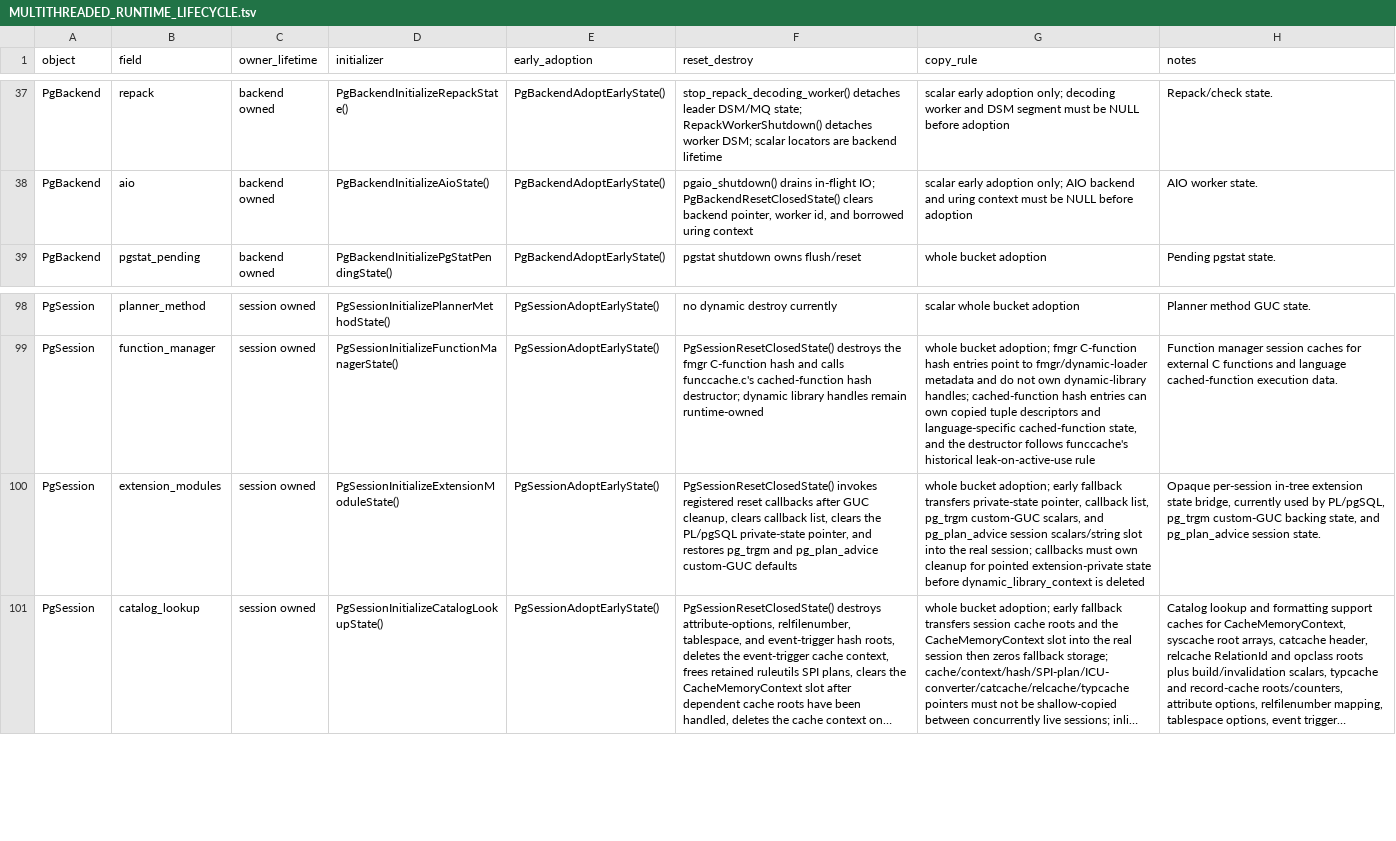
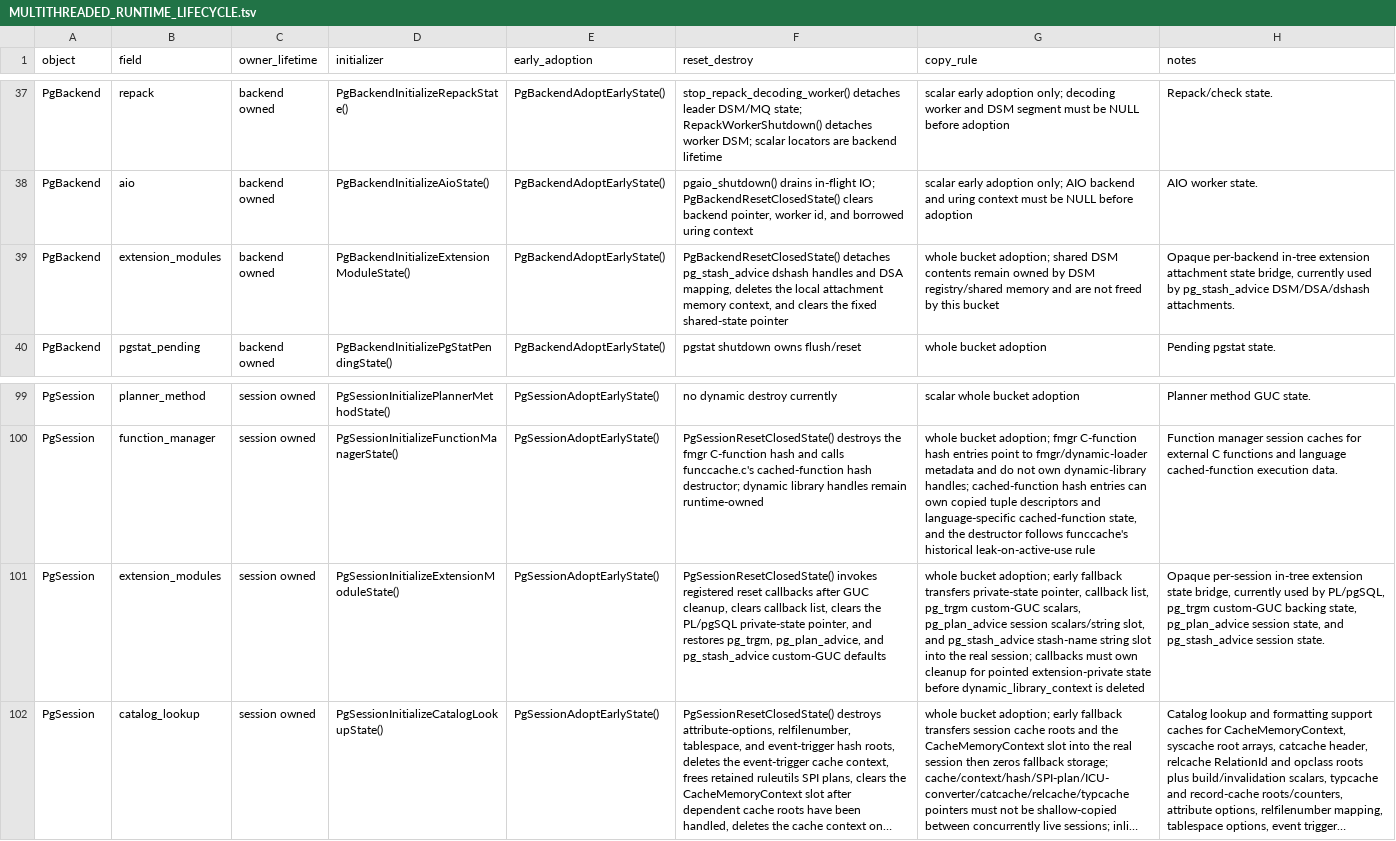
Before and after one commit to gburd/postgres, a TSV file: MULTITHREADED_RUNTIME_LIFECYCLE.tsv, drawn as a sheet; only a part is shown, gaps mark what is left out; long unchanged cells end in …; addresses are those after the commit; the diff names each change by its address in the sheet, - before the commit and + after, or states it on an @@ line.

```diff
--- a/MULTITHREADED_RUNTIME_LIFECYCLE.tsv
+++ b/MULTITHREADED_RUNTIME_LIFECYCLE.tsv
+row 39: PgBackend | extension_modules | backend owned | PgBackendInitializeExtensionModuleState() | PgBackendAdoptEarlyState() | PgBackendResetClosedState() detaches pg_stash_advice dshash handles and DSA mapping, deletes the local attachment memory context, and clears the fixed shared-state pointer | whole bucket adoption; shared DSM contents remain owned by DSM registry/shared memory and are not freed by this bucket | Opaque per-backend in-tree extension attachment state bridge, currently used by pg_stash_advice DSM/DSA/dshash attachments.
-F101 (reset_destroy): …and restores pg_trgm and pg_plan_advice custom-GUC defaults
+F101 (reset_destroy): …and restores pg_trgm, pg_plan_advice, and pg_stash_advice custom-GUC defaults
-G101 (copy_rule): …custom-GUC scalars, and pg_plan_advice session scalars/string slot into…
+G101 (copy_rule): …custom-GUC scalars, pg_plan_advice session scalars/string slot, and pg_stash_advice stash-name string slot into…
-H101 (notes): …backing state, and pg_plan_advice session state.
+H101 (notes): …backing state, pg_plan_advice session state, and pg_stash_advice session state.
```
Also changed, not shown: MULTITHREADED_RUNTIME_OWNERS.tsv, 14 other files.
